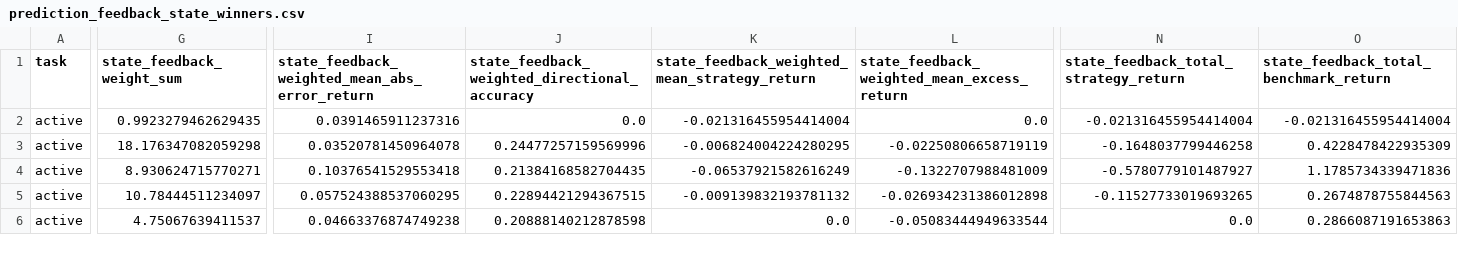
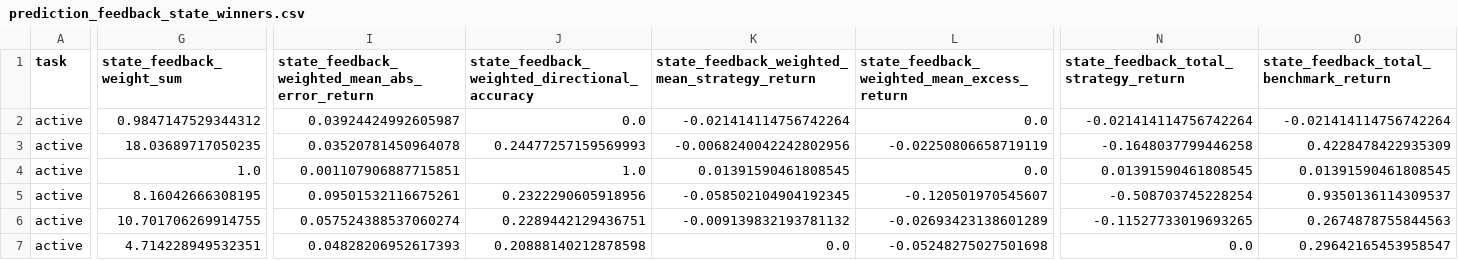
Before and after one commit to wscha231/eth-dashboard, a CSV file: eth_forecast_outputs/prediction_feedback_state_winners.csv, drawn as a sheet; only a part is shown, gaps mark what is left out; addresses are those after the commit; rows hold the shown columns only; the diff covers the shown part only; the diff names each change by its address in the sheet, - before the commit and + after, or states it on an @@ line.

```diff
--- a/eth_forecast_outputs/prediction_feedback_state_winners.csv
+++ b/eth_forecast_outputs/prediction_feedback_state_winners.csv
-G2 (state_feedback_weight_sum): 0.9923279462629435
+G2 (state_feedback_weight_sum): 0.9847147529344312
-I2: 0.0391465911237316
+I2: 0.03924424992605987
-K2: -0.021316455954414004
+K2: -0.021414114756742264
-N2: -0.021316455954414004
+N2: -0.021414114756742264
-O2: -0.021316455954414004
+O2: -0.021414114756742264
-G3 (state_feedback_weight_sum): 18.176347082059298
+G3 (state_feedback_weight_sum): 18.03689717050235
-J3: 0.24477257159569996
+J3: 0.24477257159569993
-K3: -0.006824004224280295
+K3: -0.0068240042242802956
+row 4: active | 1.0 | 0.001107906887715851 | 1.0 | 0.01391590461808545 | 0.0 | 0.01391590461808545 | 0.01391590461808545
-G5 (state_feedback_weight_sum): 8.930624715770271
+G5 (state_feedback_weight_sum): 8.16042666308195
-I5: 0.10376541529553418
+I5: 0.09501532116675261
-J5: 0.21384168582704435
+J5: 0.2322290605918956
-K5: -0.06537921582616249
+K5: -0.058502104904192345
-L5: -0.1322707988481009
+L5: -0.120501970545607
-N5: -0.5780779101487927
+N5: -0.508703745228254
-O5: 1.1785734339471836
+O5: 0.9350136114309537
-G6 (state_feedback_weight_sum): 10.78444511234097
+G6 (state_feedback_weight_sum): 10.701706269914755
-I6: 0.057524388537060295
+I6: 0.057524388537060274
-J6: 0.22894421294367515
+J6: 0.2289442129436751
-L6: -0.026934231386012898
+L6: -0.02693423138601289
-G7 (state_feedback_weight_sum): 4.75067639411537
+G7 (state_feedback_weight_sum): 4.714228949532351
-I7: 0.04663376874749238
+I7: 0.04828206952617393
-L7: -0.05083444949633544
+L7: -0.05248275027501698
-O7: 0.2866087191653863
+O7: 0.29642165453958547
```
Also changed, not shown: 3 added rows and 112 edited cells elsewhere in this file, eth_forecast_outputs/prediction_feedback_state_summary.csv, eth_forecast_outputs/prediction_feedback_summary.csv, 17 other files.
